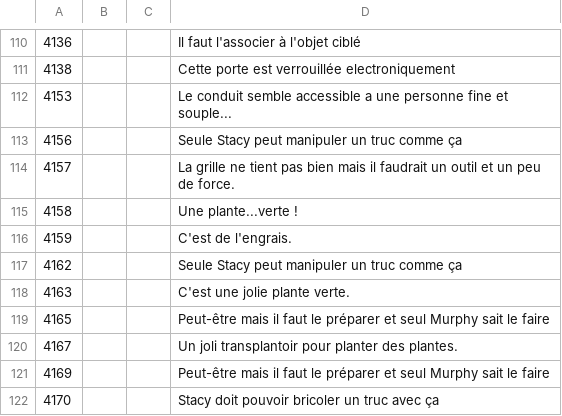
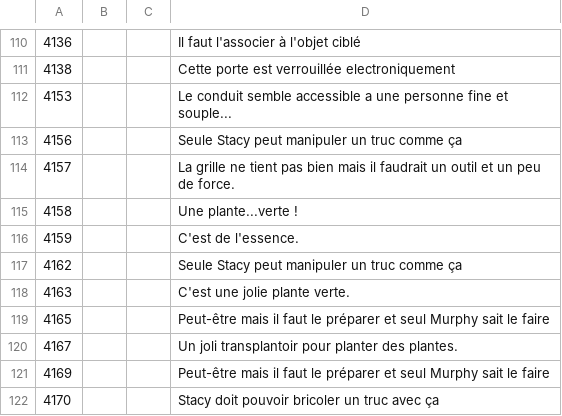
Before and after one commit to escapologists/app, a CSV file: solutions_M1.csv, drawn as a sheet; only a part is shown, gaps mark what is left out.

Commit message:
Update solutions_M1.csv

```diff
--- a/solutions_M1.csv
+++ b/solutions_M1.csv
@@ -115,3 +115,3 @@
 4158;;;Une plante...verte !
-4159;;;C'est de l'engrais.
+4159;;;C'est de l'essence.
 4162;;;Seule Stacy peut manipuler un truc comme ça
```
